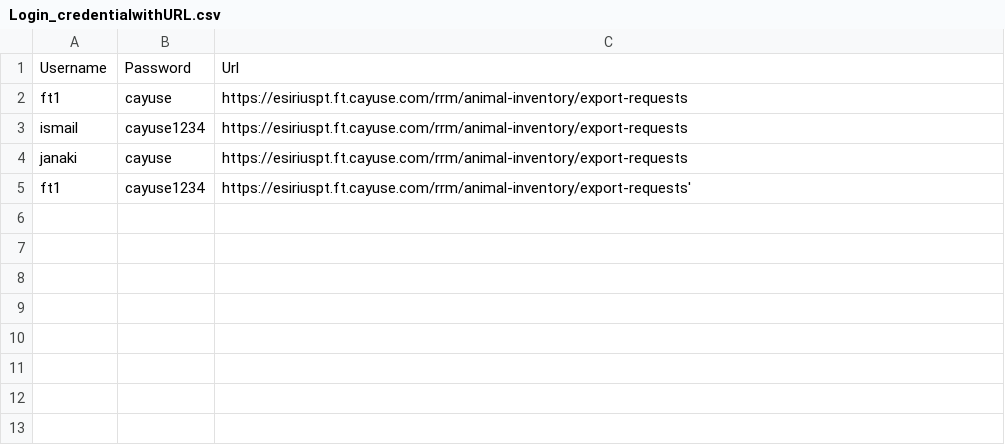
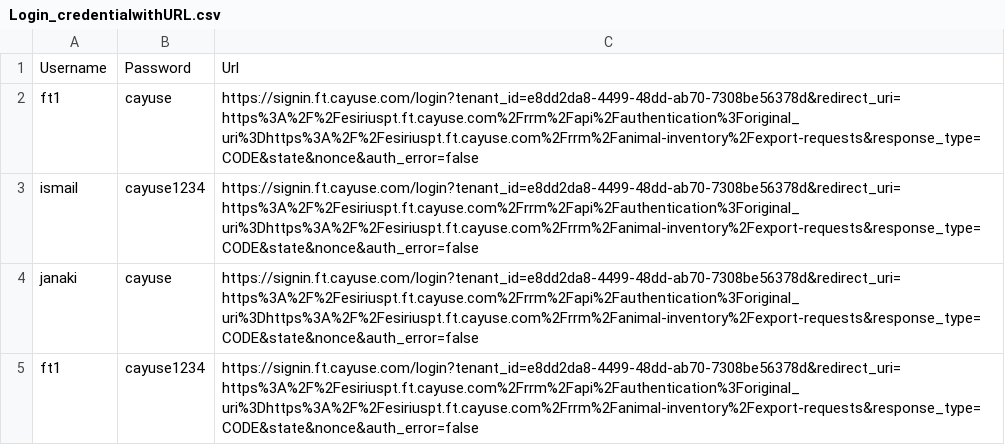
Before and after one commit to mohammedismail313/AppvanceTestingImp, a CSV file: Login_credentialwithURL.csv, drawn as a sheet.

Commit message:
Appvance Commit [skip ci] - [adding Login_credentialwithURL.csv]

```diff
--- a/Login_credentialwithURL.csv
+++ b/Login_credentialwithURL.csv
@@ -1,5 +1,5 @@
 Username,Password,Url
-ft1,cayuse,https://esiriuspt.ft.cayuse.com/rrm/animal-inventory/export-requests
-ismail,cayuse1234,https://esiriuspt.ft.cayuse.com/rrm/animal-inventory/export-requests
-janaki,cayuse,https://esiriuspt.ft.cayuse.com/rrm/animal-inventory/export-requests
-ft1,cayuse1234,https://esiriuspt.ft.cayuse.com/rrm/animal-inventory/export-requests'
+ft1,cayuse,https://signin.ft.cayuse.com/login?tenant_id=e8dd2da8-4499-48dd-ab70-7308be56378d&redirect_uri=https%3A%2F%2Fesiriuspt.ft.cayuse.com%2Frrm%2Fapi%2Fauthentication%3Foriginal_uri%3Dhttps%3A%2F%2Fesiriuspt.ft.cayuse.com%2Frrm%2Fanimal-inventory%2Fexport-requests&response_type=CODE&state&nonce&auth_error=false
+ismail,cayuse1234,https://signin.ft.cayuse.com/login?tenant_id=e8dd2da8-4499-48dd-ab70-7308be56378d&redirect_uri=https%3A%2F%2Fesiriuspt.ft.cayuse.com%2Frrm%2Fapi%2Fauthentication%3Foriginal_uri%3Dhttps%3A%2F%2Fesiriuspt.ft.cayuse.com%2Frrm%2Fanimal-inventory%2Fexport-requests&response_type=CODE&state&nonce&auth_error=false
+janaki,cayuse,https://signin.ft.cayuse.com/login?tenant_id=e8dd2da8-4499-48dd-ab70-7308be56378d&redirect_uri=https%3A%2F%2Fesiriuspt.ft.cayuse.com%2Frrm%2Fapi%2Fauthentication%3Foriginal_uri%3Dhttps%3A%2F%2Fesiriuspt.ft.cayuse.com%2Frrm%2Fanimal-inventory%2Fexport-requests&response_type=CODE&state&nonce&auth_error=false
+ft1,cayuse1234,https://signin.ft.cayuse.com/login?tenant_id=e8dd2da8-4499-48dd-ab70-7308be56378d&redirect_uri=https%3A%2F%2Fesiriuspt.ft.cayuse.com%2Frrm%2Fapi%2Fauthentication%3Foriginal_uri%3Dhttps%3A%2F%2Fesiriuspt.ft.cayuse.com%2Frrm%2Fanimal-inventory%2Fexport-requests&response_type=CODE&state&nonce&auth_error=false
```
